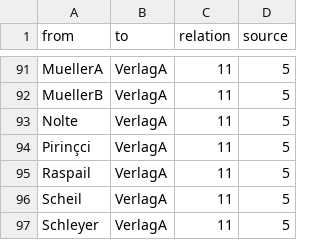
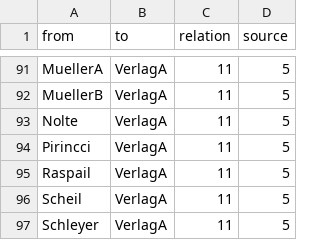
Before and after one commit to darfmansagen/Netzwerkprojekt, a CSV file: Verlag - Edgelist (1).csv, drawn as a sheet; only a part is shown, gaps mark what is left out.

```diff
--- a/Verlag - Edgelist (1).csv
+++ b/Verlag - Edgelist (1).csv
@@ -93,3 +93,3 @@ MuellerB,VerlagA,11,5
 Nolte,VerlagA,11,5
-Pirinçci,VerlagA,11,5
+Pirincci,VerlagA,11,5
 Raspail,VerlagA,11,5
```
Also changed, not shown: Verlag - Nodelist (1).csv.
